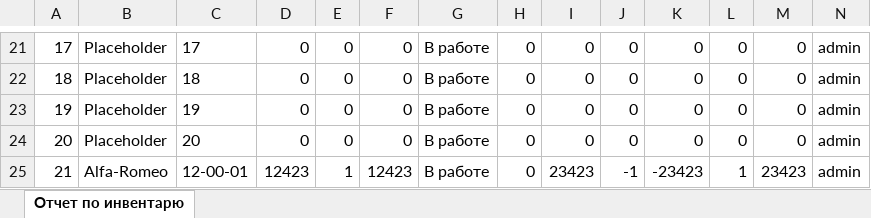
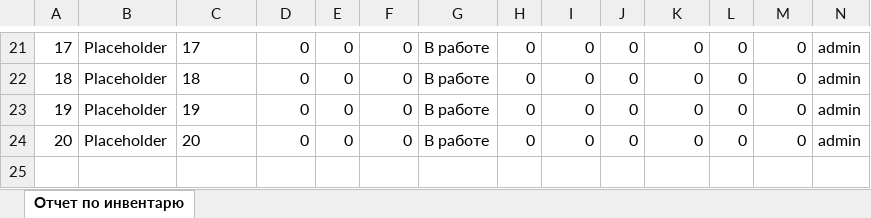
Before and after one commit to PavelKhodalitskii/stocktaking_webapp, an Excel workbook: items_management/static/reports/items_report.xlsx, sheet Отчет по инвентарю, drawn as a sheet; only a part is shown, gaps mark what is left out; values as stored, in another font and other column widths than the file's, no borders; rows hold the shown columns only; the diff names each change by its address in the sheet, - before the commit and + after, or states it on an @@ line.

```diff
--- a/items_management/static/reports/items_report.xlsx (sheet Отчет по инвентарю)
+++ b/items_management/static/reports/items_report.xlsx (sheet Отчет по инвентарю)
-row 25: 21 | Alfa-Romeo | 12-00-01 | 12423 | 1 | 12423 | В работе | 0 | 23423 | -1 | -23423 | 1 | 23423 | admin
```
Also changed, not shown: 11 other files.
